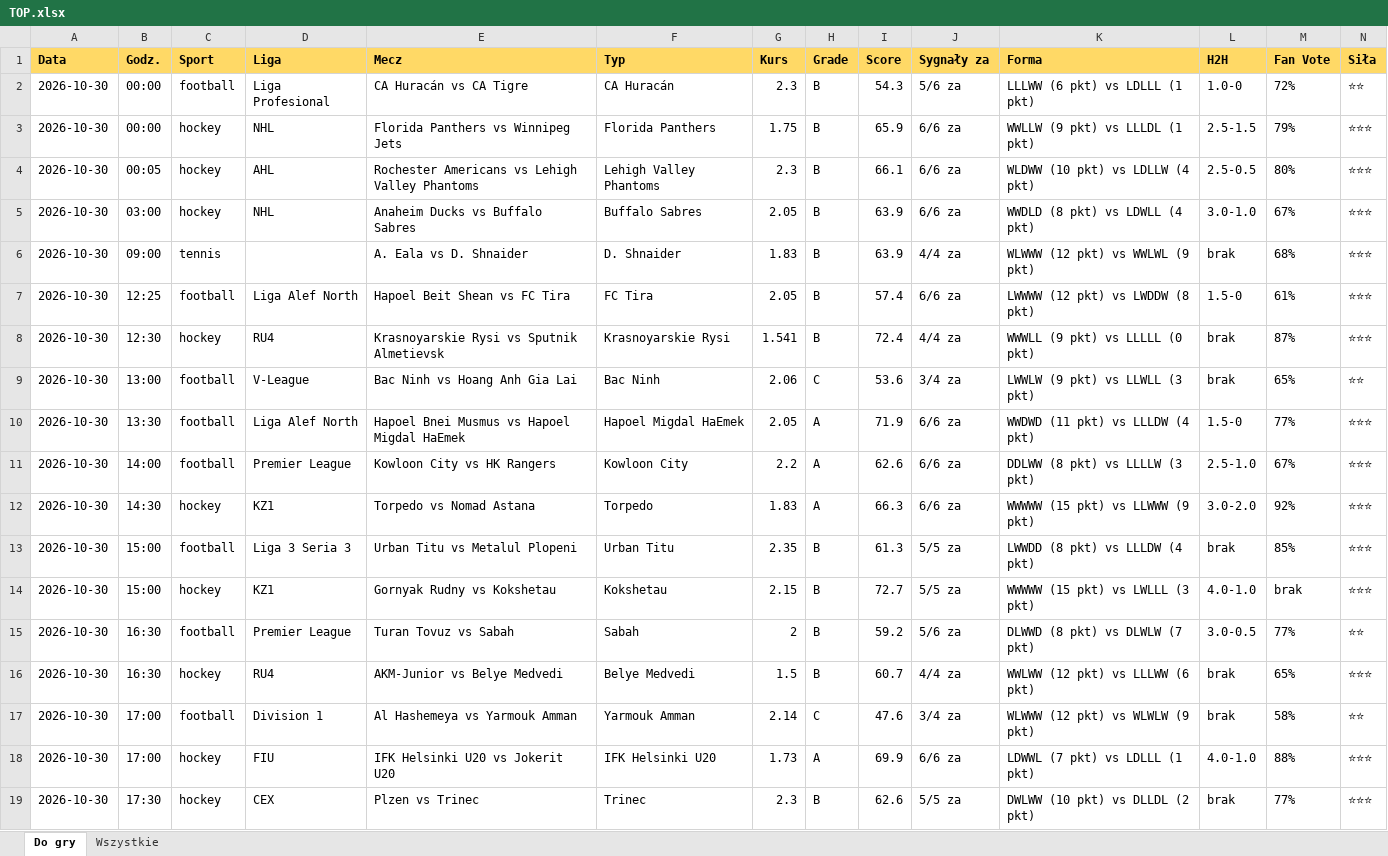
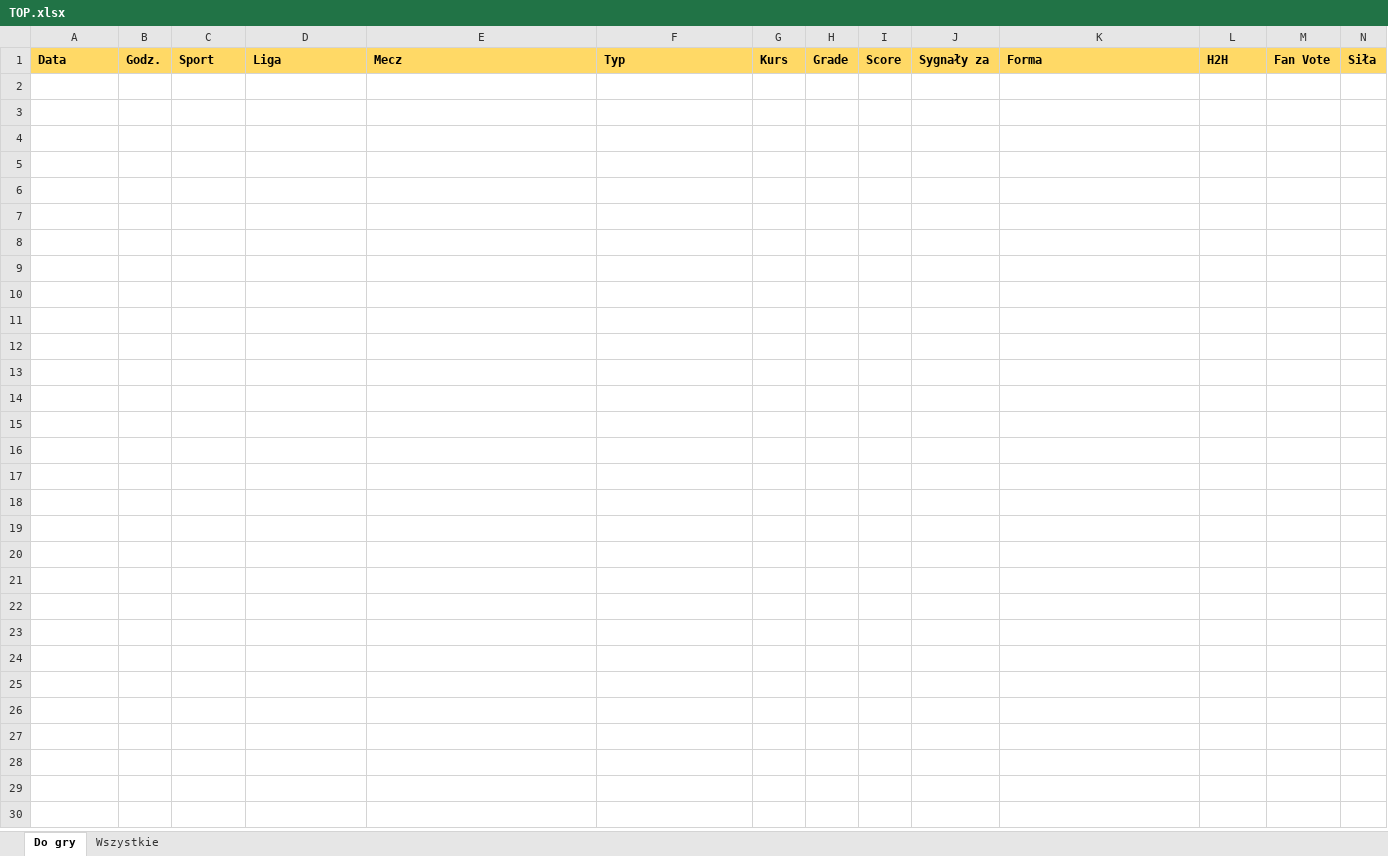
Before and after one commit to JKM872/zapasowy1903138-2, an Excel workbook: results/TOP.xlsx, sheet Do gry, drawn as a sheet; only a part is shown; values as stored, in another font and other column widths than the file's, no borders; rows hold the shown columns only; the diff covers the shown part only; the diff names each change by its address in the sheet, - before the commit and + after, or states it on an @@ line.

```diff
--- a/results/TOP.xlsx (sheet Do gry)
+++ b/results/TOP.xlsx (sheet Do gry)
-row 2: 2026-10-30 | 00:00 | football | Liga Profesional | CA Huracán vs CA Tigre | CA Huracán | 2.3 | B | 54.3 | 5/6 za | LLLWW (6 pkt) vs LDLLL (1 pkt) | 1.0-0 | 72% | ⭐⭐
-row 3: 2026-10-30 | 00:00 | hockey | NHL | Florida Panthers vs Winnipeg Jets | Florida Panthers | 1.75 | B | 65.9 | 6/6 za | WWLLW (9 pkt) vs LLLDL (1 pkt) | 2.5-1.5 | 79% | ⭐⭐⭐
-row 4: 2026-10-30 | 00:05 | hockey | AHL | Rochester Americans vs Lehigh Valley Phantoms | Lehigh Valley Phantoms | 2.3 | B | 66.1 | 6/6 za | WLDWW (10 pkt) vs LDLLW (4 pkt) | 2.5-0.5 | 80% | ⭐⭐⭐
-row 5: 2026-10-30 | 03:00 | hockey | NHL | Anaheim Ducks vs Buffalo Sabres | Buffalo Sabres | 2.05 | B | 63.9 | 6/6 za | WWDLD (8 pkt) vs LDWLL (4 pkt) | 3.0-1.0 | 67% | ⭐⭐⭐
-row 6: 2026-10-30 | 09:00 | tennis |  | A. Eala vs D. Shnaider | D. Shnaider | 1.83 | B | 63.9 | 4/4 za | WLWWW (12 pkt) vs WWLWL (9 pkt) | brak | 68% | ⭐⭐⭐
-row 7: 2026-10-30 | 12:25 | football | Liga Alef North | Hapoel Beit Shean vs FC Tira | FC Tira | 2.05 | B | 57.4 | 6/6 za | LWWWW (12 pkt) vs LWDDW (8 pkt) | 1.5-0 | 61% | ⭐⭐⭐
-row 8: 2026-10-30 | 12:30 | hockey | RU4 | Krasnoyarskie Rysi vs Sputnik Almetievsk | Krasnoyarskie Rysi | 1.541 | B | 72.4 | 4/4 za | WWWLL (9 pkt) vs LLLLL (0 pkt) | brak | 87% | ⭐⭐⭐
-row 9: 2026-10-30 | 13:00 | football | V-League | Bac Ninh vs Hoang Anh Gia Lai | Bac Ninh | 2.06 | C | 53.6 | 3/4 za | LWWLW (9 pkt) vs LLWLL (3 pkt) | brak | 65% | ⭐⭐
-row 10: 2026-10-30 | 13:30 | football | Liga Alef North | Hapoel Bnei Musmus vs Hapoel Migdal HaEmek | Hapoel Migdal HaEmek | 2.05 | A | 71.9 | 6/6 za | WWDWD (11 pkt) vs LLLDW (4 pkt) | 1.5-0 | 77% | ⭐⭐⭐
-row 11: 2026-10-30 | 14:00 | football | Premier League | Kowloon City vs HK Rangers | Kowloon City | 2.2 | A | 62.6 | 6/6 za | DDLWW (8 pkt) vs LLLLW (3 pkt) | 2.5-1.0 | 67% | ⭐⭐⭐
-row 12: 2026-10-30 | 14:30 | hockey | KZ1 | Torpedo vs Nomad Astana | Torpedo | 1.83 | A | 66.3 | 6/6 za | WWWWW (15 pkt) vs LLWWW (9 pkt) | 3.0-2.0 | 92% | ⭐⭐⭐
-row 13: 2026-10-30 | 15:00 | football | Liga 3 Seria 3 | Urban Titu vs Metalul Plopeni | Urban Titu | 2.35 | B | 61.3 | 5/5 za | LWWDD (8 pkt) vs LLLDW (4 pkt) | brak | 85% | ⭐⭐⭐
-row 14: 2026-10-30 | 15:00 | hockey | KZ1 | Gornyak Rudny vs Kokshetau | Kokshetau | 2.15 | B | 72.7 | 5/5 za | WWWWW (15 pkt) vs LWLLL (3 pkt) | 4.0-1.0 | brak | ⭐⭐⭐
-row 15: 2026-10-30 | 16:30 | football | Premier League | Turan Tovuz vs Sabah | Sabah | 2 | B | 59.2 | 5/6 za | DLWWD (8 pkt) vs DLWLW (7 pkt) | 3.0-0.5 | 77% | ⭐⭐
-row 16: 2026-10-30 | 16:30 | hockey | RU4 | AKM-Junior vs Belye Medvedi | Belye Medvedi | 1.5 | B | 60.7 | 4/4 za | WWLWW (12 pkt) vs LLLWW (6 pkt) | brak | 65% | ⭐⭐⭐
-row 17: 2026-10-30 | 17:00 | football | Division 1 | Al Hashemeya vs Yarmouk Amman | Yarmouk Amman | 2.14 | C | 47.6 | 3/4 za | WLWWW (12 pkt) vs WLWLW (9 pkt) | brak | 58% | ⭐⭐
-row 18: 2026-10-30 | 17:00 | hockey | FIU | IFK Helsinki U20 vs Jokerit U20 | IFK Helsinki U20 | 1.73 | A | 69.9 | 6/6 za | LDWWL (7 pkt) vs LDLLL (1 pkt) | 4.0-1.0 | 88% | ⭐⭐⭐
-row 19: 2026-10-30 | 17:30 | hockey | CEX | Plzen vs Trinec | Trinec | 2.3 | B | 62.6 | 5/5 za | DWLWW (10 pkt) vs DLLDL (2 pkt) | brak | 77% | ⭐⭐⭐
```
Also changed, not shown: 22 removed rows elsewhere in this sheet, 2 other files.
